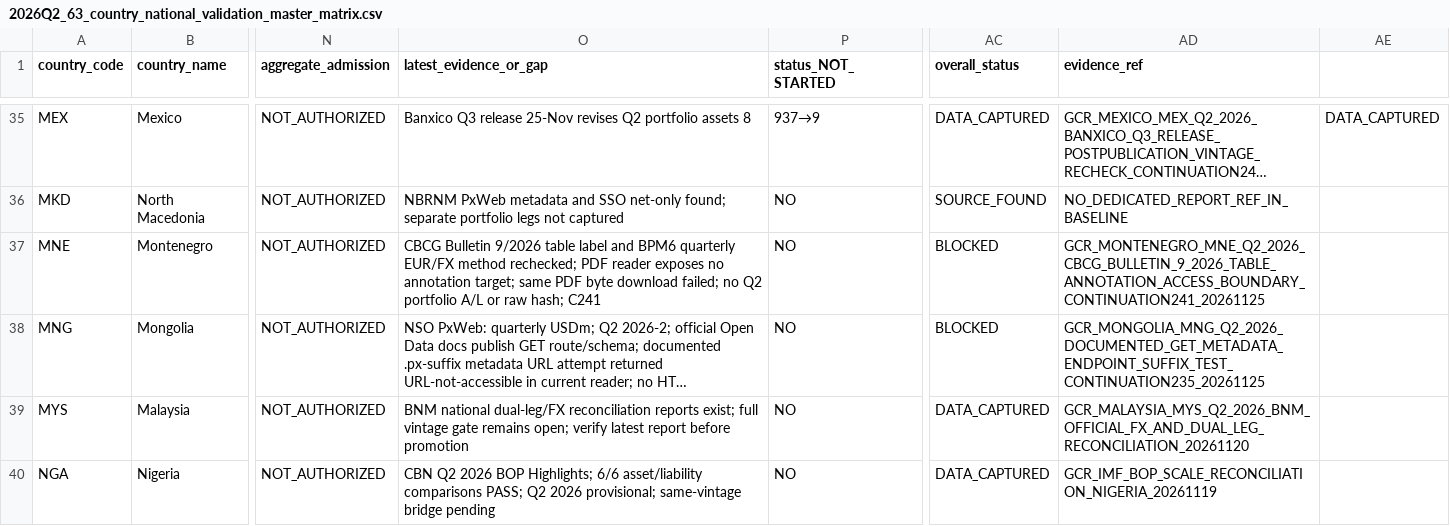
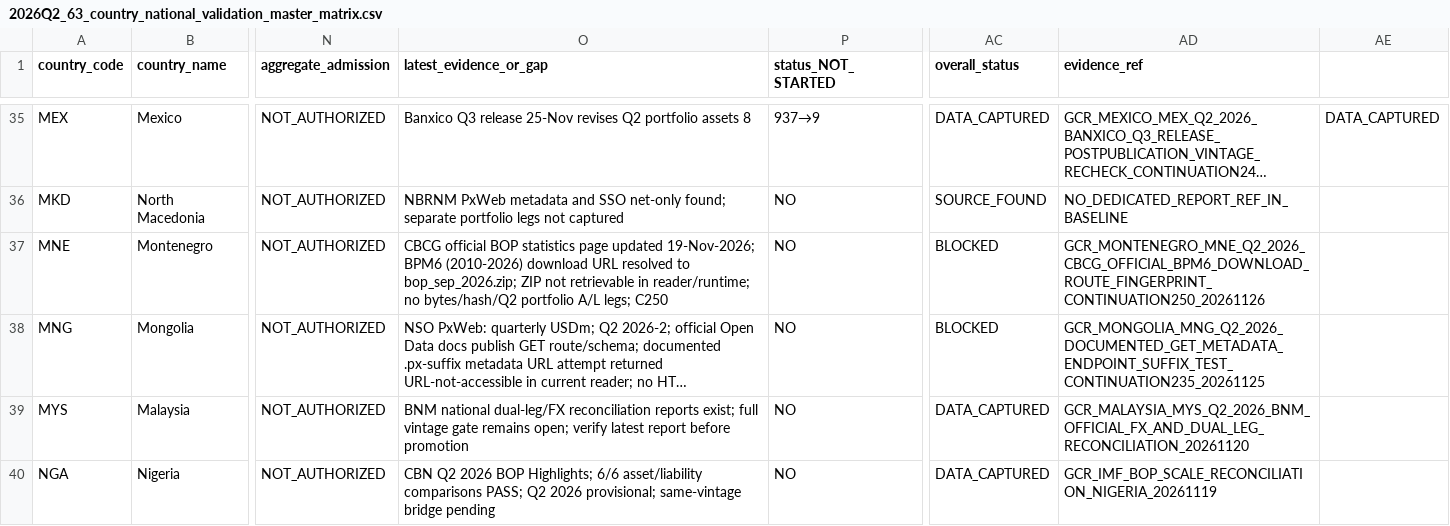
Before and after one commit to duttapalkpa-netizen/PRECISION-WIRES-NSE200-COLLECTOR, a CSV file: docs/evidence/gcr/2026Q2_63_country_national_validation_master_matrix.csv, drawn as a sheet; only a part is shown, gaps mark what is left out; long unchanged cells end in …; the diff names each change by its address in the sheet, - before the commit and + after, or states it on an @@ line.

Commit message:
GCR C250: update Montenegro matrix evidence without promotion

```diff
--- a/docs/evidence/gcr/2026Q2_63_country_national_validation_master_matrix.csv
+++ b/docs/evidence/gcr/2026Q2_63_country_national_validation_master_matrix.csv
-O37 (latest_evidence_or_gap): CBCG Bulletin 9/2026 table label and BPM6 quarterly EUR/FX method rechecked; PDF reader exposes no annotation target; same PDF byte download failed; no Q2 portfolio A/L or raw hash; C241
+O37 (latest_evidence_or_gap): CBCG official BOP statistics page updated 19-Nov-2026; BPM6 (2010-2026) download URL resolved to bop_sep_2026.zip; ZIP not retrievable in reader/runtime; no bytes/hash/Q2 portfolio A/L legs; C250
-AD37 (evidence_ref): GCR_MONTENEGRO_MNE_Q2_2026_CBCG_BULLETIN_9_2026_TABLE_ANNOTATION_ACCESS_BOUNDARY_CONTINUATION241_20261125
+AD37 (evidence_ref): GCR_MONTENEGRO_MNE_Q2_2026_CBCG_OFFICIAL_BPM6_DOWNLOAD_ROUTE_FINGERPRINT_CONTINUATION250_20261126
```
